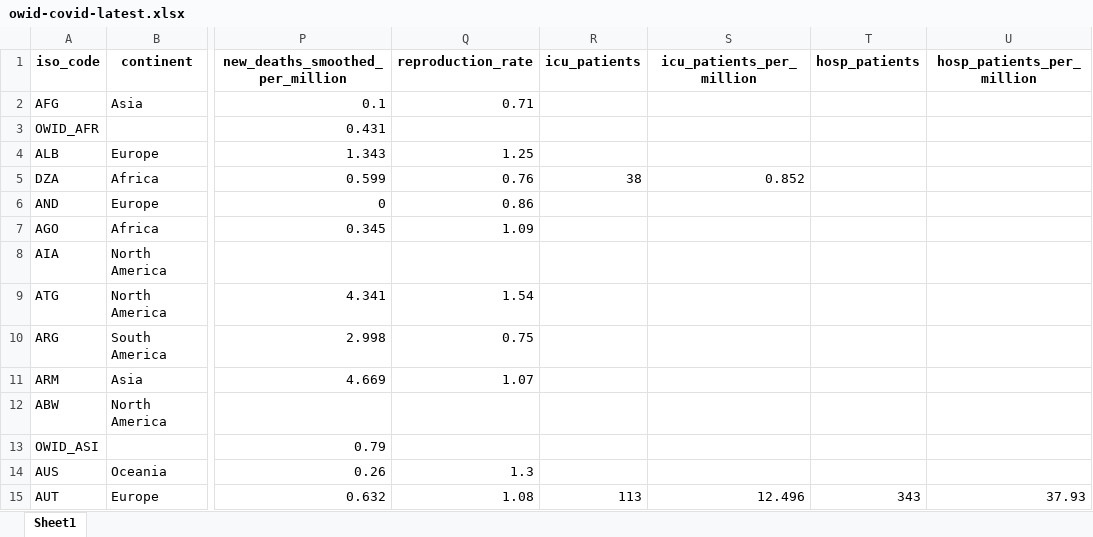
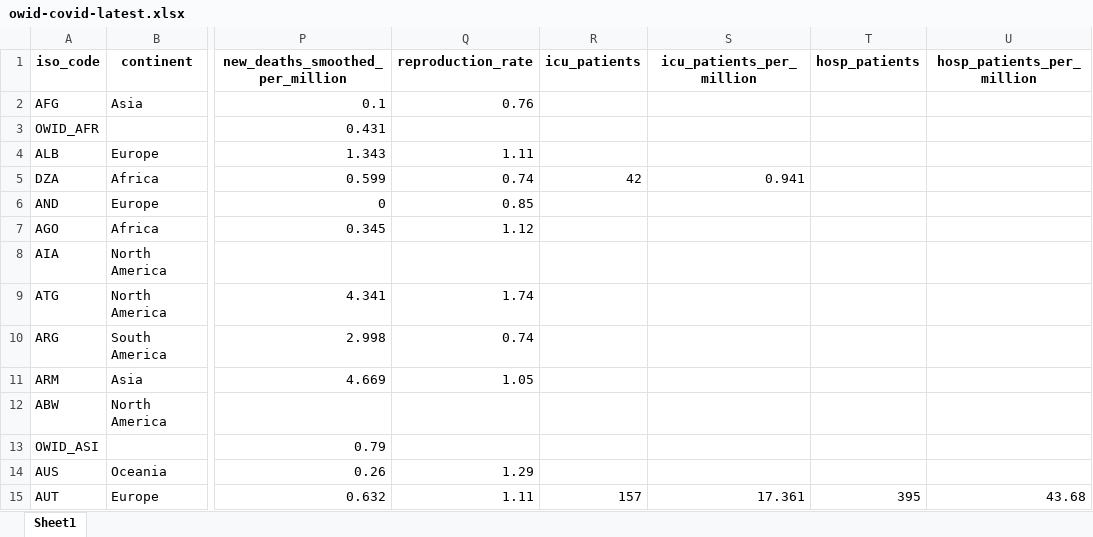
Before and after one commit to upamapsb/Upama, an Excel workbook: public/data/latest/owid-covid-latest.xlsx, sheet Sheet1, drawn as a sheet; only a part is shown, gaps mark what is left out; values as stored, in another font and other column widths than the file's, no borders; the diff covers the shown part only; the diff names each change by its address in the sheet, - before the commit and + after, or states it on an @@ line.

```diff
--- a/public/data/latest/owid-covid-latest.xlsx (sheet Sheet1)
+++ b/public/data/latest/owid-covid-latest.xlsx (sheet Sheet1)
-Q2 (reproduction_rate): 0.71
+Q2 (reproduction_rate): 0.76
-Q4 (reproduction_rate): 1.25
+Q4 (reproduction_rate): 1.11
-Q5 (reproduction_rate): 0.76
+Q5 (reproduction_rate): 0.74
-R5 (icu_patients): 38
+R5 (icu_patients): 42
-S5 (icu_patients_per_million): 0.852
+S5 (icu_patients_per_million): 0.941
-Q6 (reproduction_rate): 0.86
+Q6 (reproduction_rate): 0.85
-Q7 (reproduction_rate): 1.09
+Q7 (reproduction_rate): 1.12
-Q9 (reproduction_rate): 1.54
+Q9 (reproduction_rate): 1.74
-Q10 (reproduction_rate): 0.75
+Q10 (reproduction_rate): 0.74
-Q11 (reproduction_rate): 1.07
+Q11 (reproduction_rate): 1.05
-Q14 (reproduction_rate): 1.3
+Q14 (reproduction_rate): 1.29
-Q15 (reproduction_rate): 1.08
+Q15 (reproduction_rate): 1.11
-R15 (icu_patients): 113
+R15 (icu_patients): 157
-S15 (icu_patients_per_million): 12.496
+S15 (icu_patients_per_million): 17.361
-T15 (hosp_patients): 343
+T15 (hosp_patients): 395
-U15 (hosp_patients_per_million): 37.93
+U15 (hosp_patients_per_million): 43.68
```
Also changed, not shown: 1 removed row and 399 edited cells elsewhere in this sheet, 31 other files.
